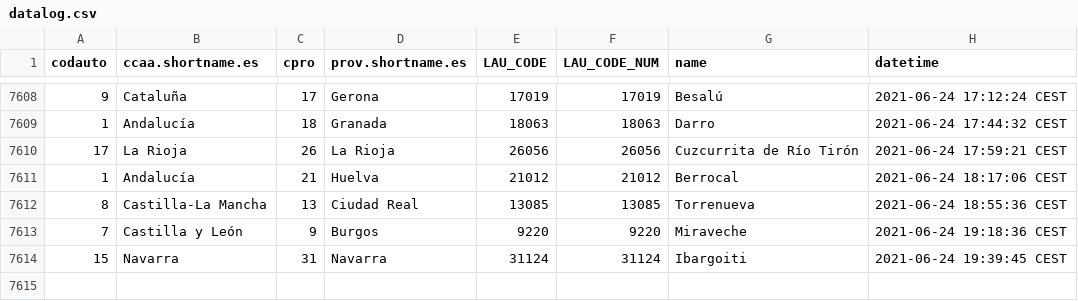
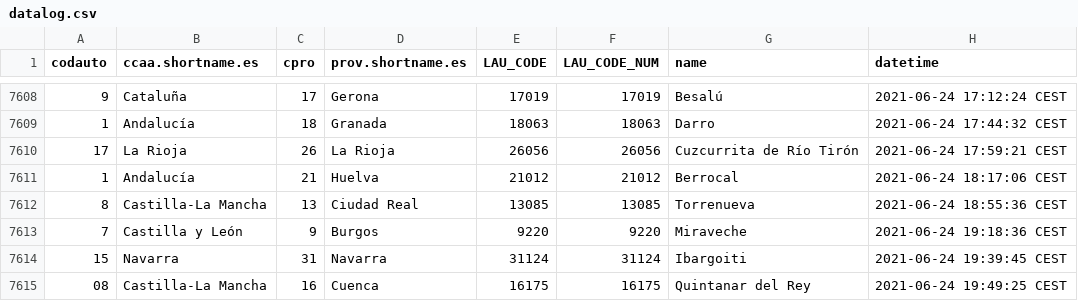
Before and after one commit to dieghernan/spain-munic-bot, a CSV file: assets/datalog.csv, drawn as a sheet; only a part is shown, gaps mark what is left out; the diff names each change by its address in the sheet, - before the commit and + after, or states it on an @@ line.

```diff
--- a/assets/datalog.csv
+++ b/assets/datalog.csv
+row 7615: 08 | Castilla-La Mancha | 16 | Cuenca | 16175 | 16175 | Quintanar del Rey | 2021-06-24 19:49:25 CEST
```
Also changed, not shown: 7 other files.
